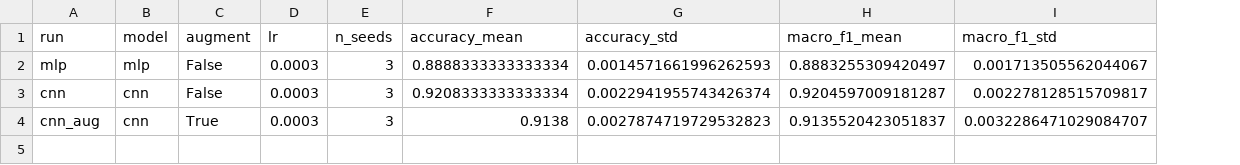
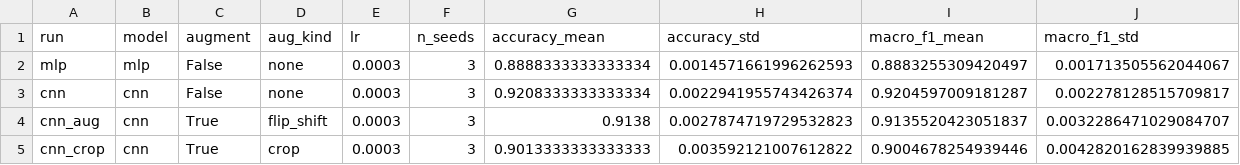
Before and after one commit to jayanisumudiniNZ/Fashion-MNIST-Clothing-Classification, a CSV file: results/metrics.csv, drawn as a sheet; the diff names each change by its address in the sheet, - before the commit and + after, or states it on an @@ line.

```diff
--- a/results/metrics.csv
+++ b/results/metrics.csv
+column D (aug_kind), rows 2-4: none | none | flip_shift
+row 5: cnn_crop | cnn | True | crop | 0.0003 | 3 | 0.9013333333333333 | 0.003592121007612822 | 0.9004678254939446 | 0.0042820162839939885
```
Also changed, not shown: results/per_class.csv, results/per_class_summary.csv, 14 other files.
